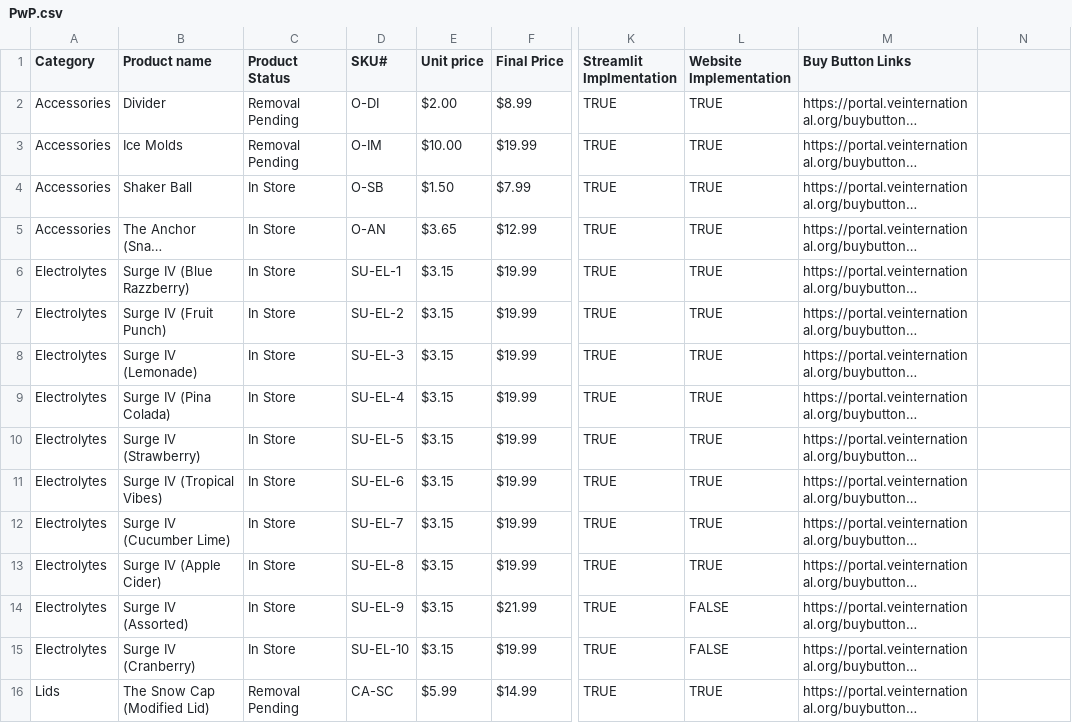
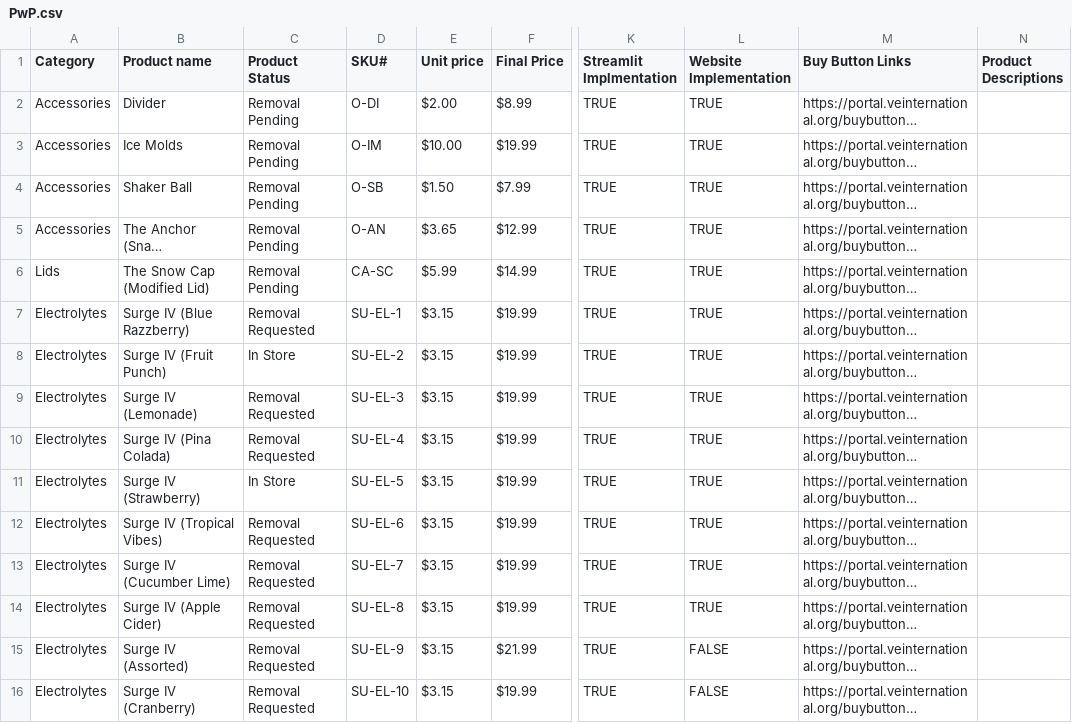
Before and after one commit to ishaanman7898/vei, a CSV file: PwP.csv, drawn as a sheet; only a part is shown, gaps mark what is left out; long unchanged cells end in …; addresses are those after the commit; the diff covers the shown part only; the diff names each change by its address in the sheet, - before the commit and + after, or states it on an @@ line.

```diff
--- a/PwP.csv
+++ b/PwP.csv
-N1: (empty)
+N1: Product Descriptions
-C4:C5 (Product Status): In Store
+C4:C5 (Product Status): Removal Pending
@@ row 16 moved to row 6: Lids @@
-C7 (Product Status): In Store
+C7 (Product Status): Removal Requested
-C9:C10 (Product Status): In Store
+C9:C10 (Product Status): Removal Requested
-C12:C16 (Product Status): In Store
+C12:C16 (Product Status): Removal Requested
```
Also changed, not shown: 2 added rows, 2 removed rows and 37 edited cells elsewhere in this file, 24 other files.
